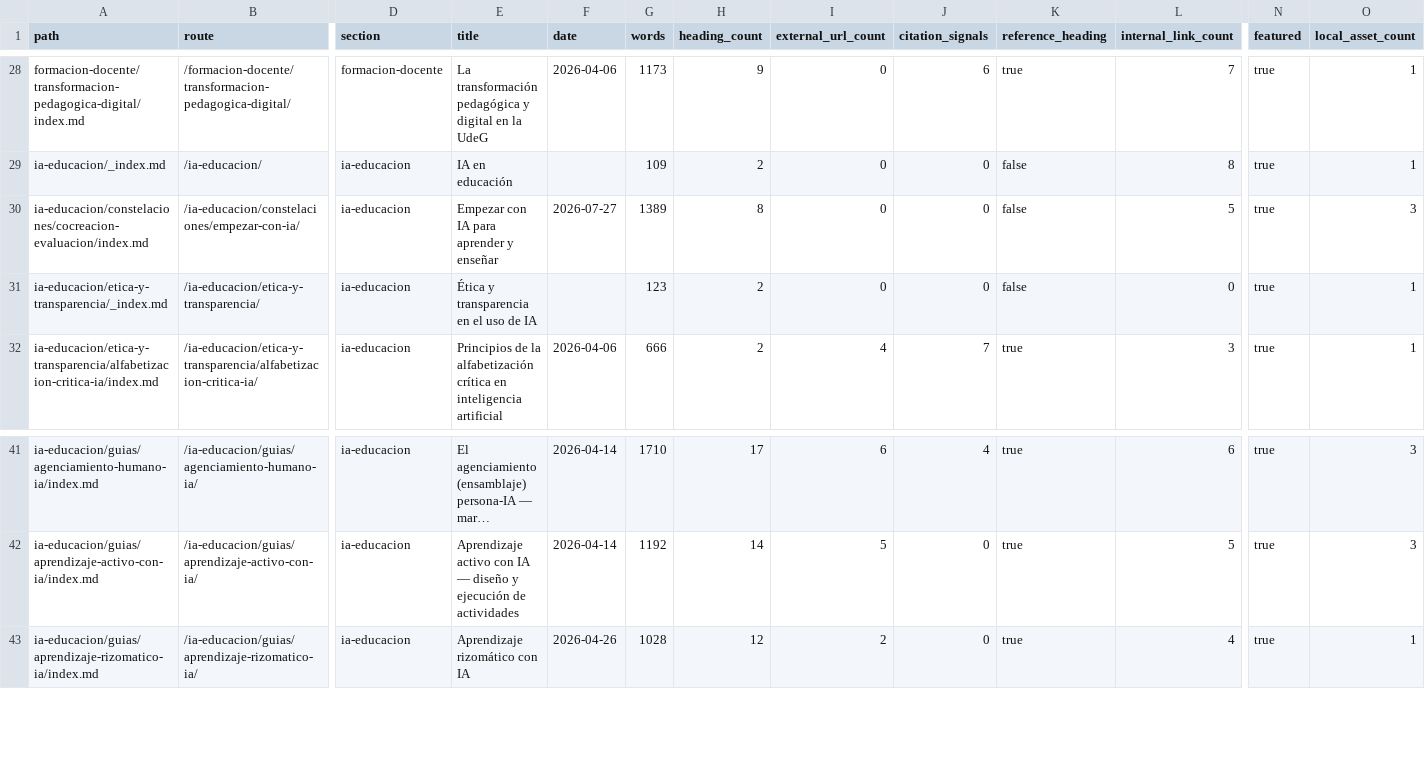
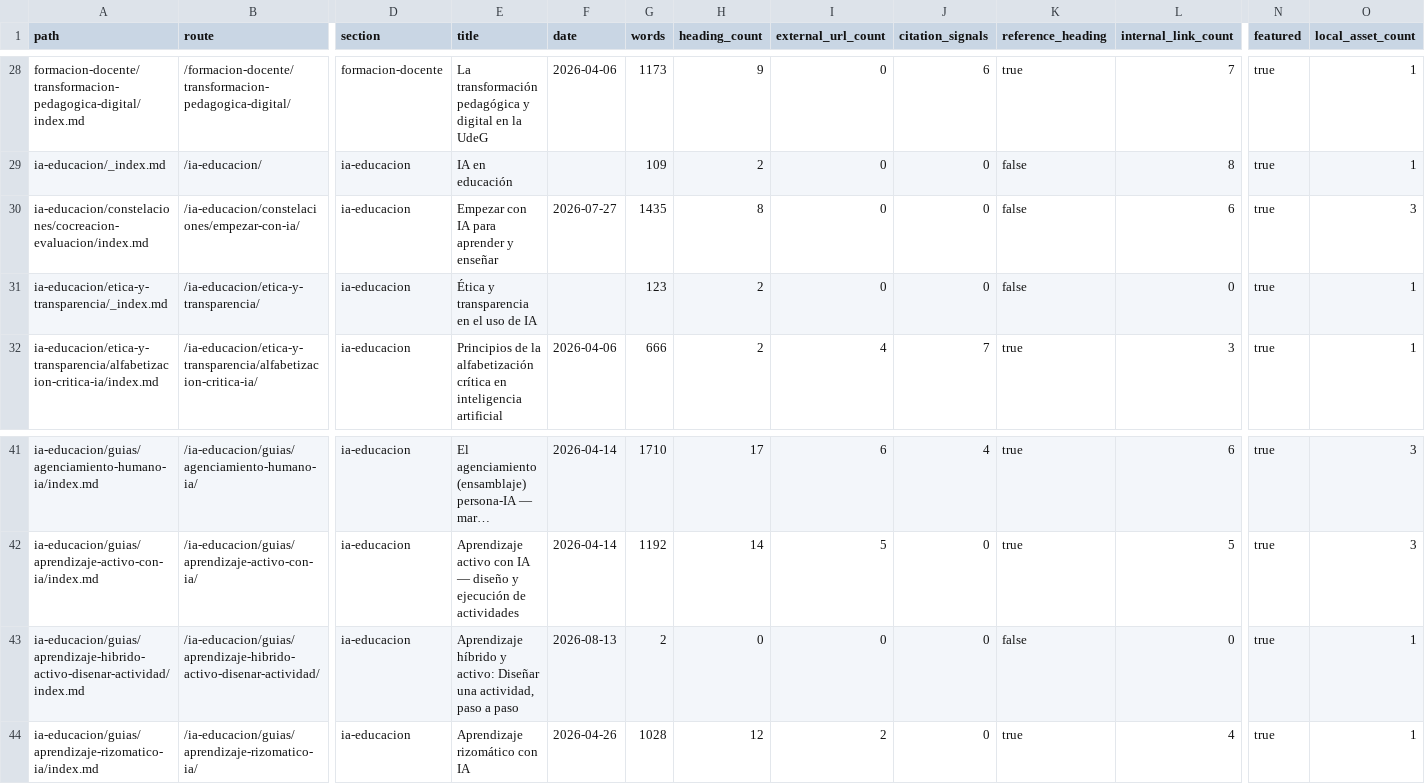
Before and after one commit to arqueon/aprendizaje-ia, a CSV file: docs/editorial/inventarios/2026-07-28-hugo/inventario-paginas.csv, drawn as a sheet; only a part is shown, gaps mark what is left out; long unchanged cells end in …; rows hold the shown columns only; the diff names each change by its address in the sheet, - before the commit and + after, or states it on an @@ line.

Commit message:
chore(inventario): registrar guía de aprendizaje activo

```diff
--- a/docs/editorial/inventarios/2026-07-28-hugo/inventario-paginas.csv
+++ b/docs/editorial/inventarios/2026-07-28-hugo/inventario-paginas.csv
-G30 (words): 1389
+G30 (words): 1435
-L30 (internal_link_count): 5
+L30 (internal_link_count): 6
+row 43: ia-educacion/guias/aprendizaje-hibrido-activo-disenar-actividad/index.md | /ia-educacion/guias/aprendizaje-hibrido-activo-disenar-actividad/ | ia-educacion | Aprendizaje híbrido y activo: Diseñar una actividad, paso a paso | 2026-08-13 | 2 | 0 | 0 | 0 | false | 0 | true | 1
```
Also changed, not shown: 1 other file.
